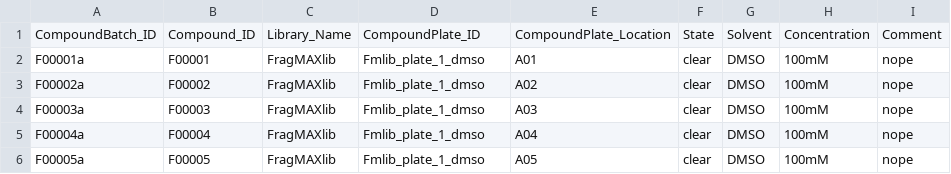
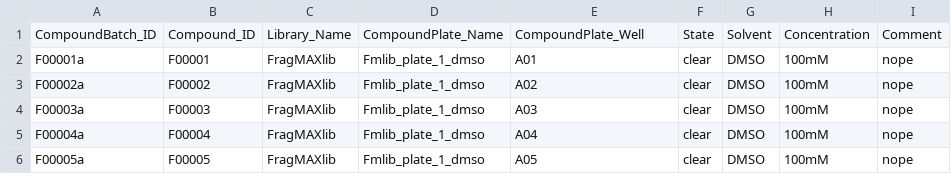
Before and after one commit to tkrojer/FragMAX_crystal_preparation, a CSV file: database/examples/CompoundBatchTable.csv, drawn as a sheet; only a part is shown.

```diff
--- a/database/examples/CompoundBatchTable.csv
+++ b/database/examples/CompoundBatchTable.csv
@@ -1,2 +1,2 @@
-CompoundBatch_ID,Compound_ID,Library_Name,CompoundPlate_ID,CompoundPlate_Location,State,Solvent,Concentration,Comment
+CompoundBatch_ID,Compound_ID,Library_Name,CompoundPlate_Name,CompoundPlate_Well,State,Solvent,Concentration,Comment
 F00001a,F00001,FragMAXlib,Fmlib_plate_1_dmso,A01,clear,DMSO,100mM,nope
```
Also changed, not shown: 2 other files.
